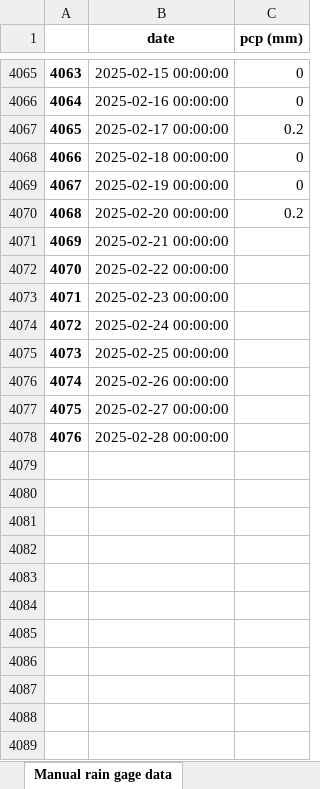
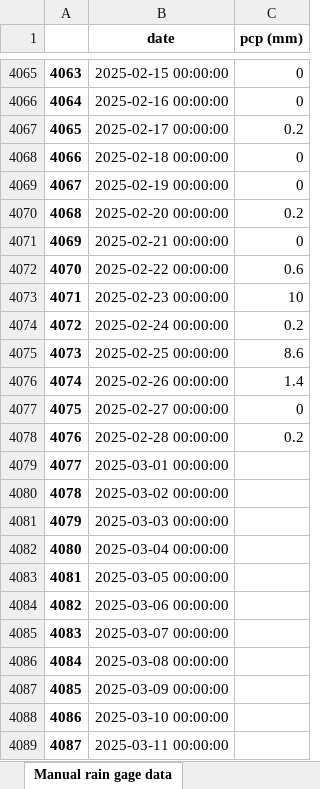
Before and after one commit to idfeiven/app-secar_meteo_data, an Excel workbook: data/daily_manual_rain_gage_data.xlsx, sheet Manual rain gage data, drawn as a sheet; only a part is shown, gaps mark what is left out; values as stored, in another font and other column widths than the file's, no borders; the diff covers the shown part only; the diff names each change by its address in the sheet, - before the commit and + after, or states it on an @@ line.

```diff
--- a/data/daily_manual_rain_gage_data.xlsx (sheet Manual rain gage data)
+++ b/data/daily_manual_rain_gage_data.xlsx (sheet Manual rain gage data)
-C4071 (pcp (mm)): (empty)
+C4071 (pcp (mm)): 0
-C4072 (pcp (mm)): (empty)
+C4072 (pcp (mm)): 0.6
-C4073 (pcp (mm)): (empty)
+C4073 (pcp (mm)): 10
-C4074 (pcp (mm)): (empty)
+C4074 (pcp (mm)): 0.2
-C4075 (pcp (mm)): (empty)
+C4075 (pcp (mm)): 8.6
-C4076 (pcp (mm)): (empty)
+C4076 (pcp (mm)): 1.4
-C4077 (pcp (mm)): (empty)
+C4077 (pcp (mm)): 0
-C4078 (pcp (mm)): (empty)
+C4078 (pcp (mm)): 0.2
+row 4079: 4077 | 2025-03-01 00:00:00
+row 4080: 4078 | 2025-03-02 00:00:00
+row 4081: 4079 | 2025-03-03 00:00:00
+row 4082: 4080 | 2025-03-04 00:00:00
+row 4083: 4081 | 2025-03-05 00:00:00
+row 4084: 4082 | 2025-03-06 00:00:00
+row 4085: 4083 | 2025-03-07 00:00:00
+row 4086: 4084 | 2025-03-08 00:00:00
+row 4087: 4085 | 2025-03-09 00:00:00
+row 4088: 4086 | 2025-03-10 00:00:00
+row 4089: 4087 | 2025-03-11 00:00:00
```
Also changed, not shown: 20 added rows elsewhere in this sheet, data/secar_daily_data.xlsx, 1 other file.
